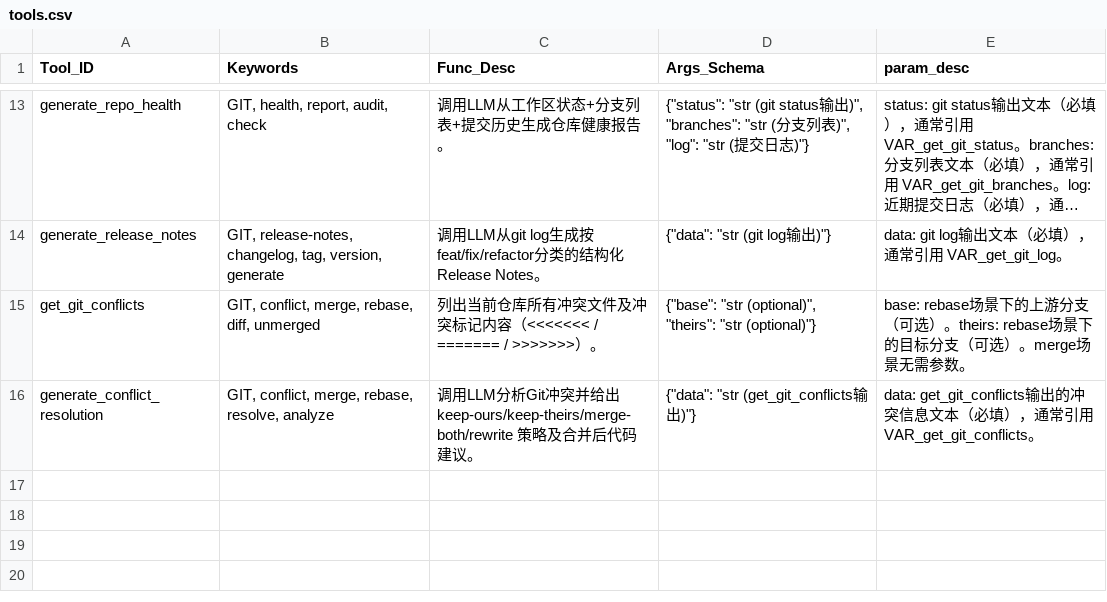
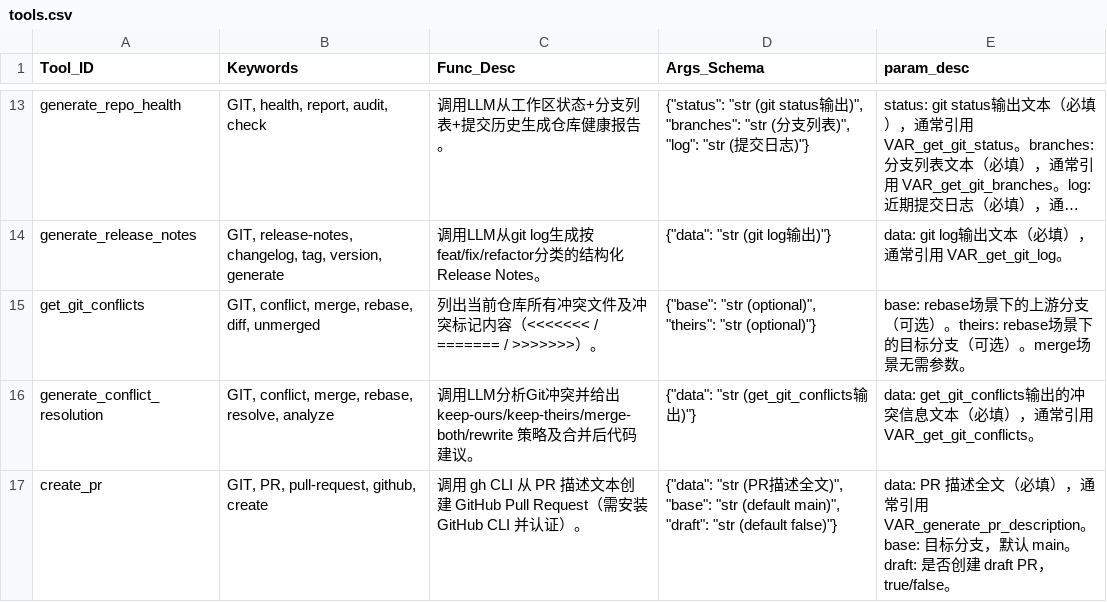
Before and after one commit to GTLordLL/CutinAgent, a CSV file: tools/tools.csv, drawn as a sheet; only a part is shown, gaps mark what is left out; long unchanged cells end in …; the diff names each change by its address in the sheet, - before the commit and + after, or states it on an @@ line.

```diff
--- a/tools/tools.csv
+++ b/tools/tools.csv
+row 17: create_pr | GIT, PR, pull-request, github, create | 调用 gh CLI 从 PR 描述文本创建 GitHub Pull Request（需安装 GitHub CLI 并认证）。 | {"data": "str (PR描述全文)", "base": "str (default main)", "draft": "str (default false)"} | data: PR 描述全文（必填），通常引用 VAR_generate_pr_description。base: 目标分支，默认 main。draft: 是否创建 draft PR，true/false。
```
Also changed, not shown: sop/sops.csv, 4 other files.
